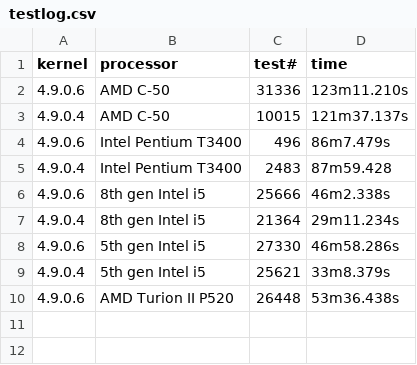
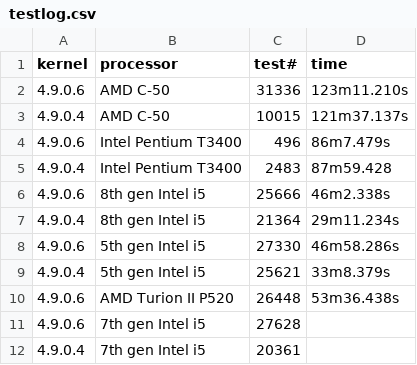
Before and after one commit to RyanKarl/grad_arch_project, a CSV file: testlog.csv, drawn as a sheet.

Commit message:
Updated testlog

```diff
--- a/testlog.csv
+++ b/testlog.csv
@@ -10 +10,3 @@ kernel, processor,	test#,	time
 4.9.0.6,	AMD Turion II P520,	26448,	53m36.438s
+4.9.0.6,	7th gen Intel i5,	27628,
+4.9.0.4,	7th gen Intel i5,	20361,
```
